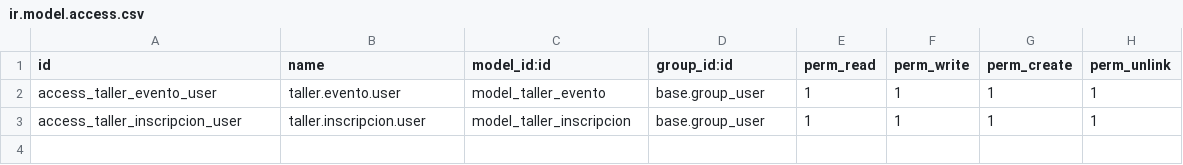
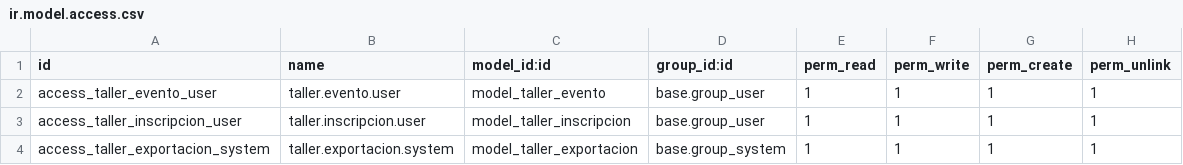
Before and after one commit to MF1215-Creacion-y-mantenimiento/MF1215, a CSV file: mf1215-odoo/addons/gestion_eventos_empresa/security/ir.model.access.csv, drawn as a sheet; the diff names each change by its address in the sheet, - before the commit and + after, or states it on an @@ line.

```diff
--- a/mf1215-odoo/addons/gestion_eventos_empresa/security/ir.model.access.csv
+++ b/mf1215-odoo/addons/gestion_eventos_empresa/security/ir.model.access.csv
+row 4: access_taller_exportacion_system | taller.exportacion.system | model_taller_exportacion | base.group_system | 1 | 1 | 1 | 1
```
Also changed, not shown: 4 other files.
